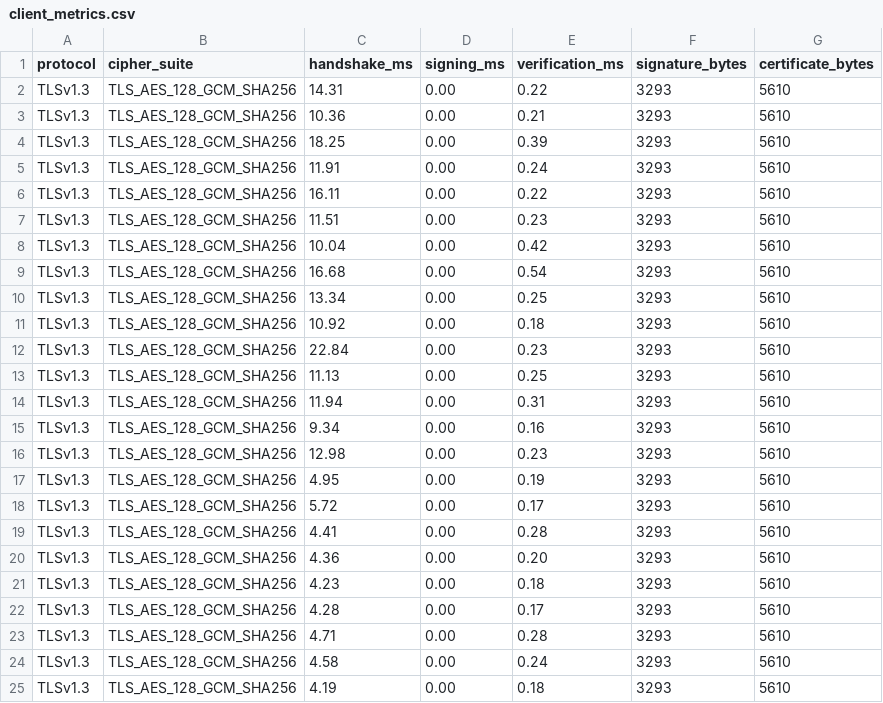
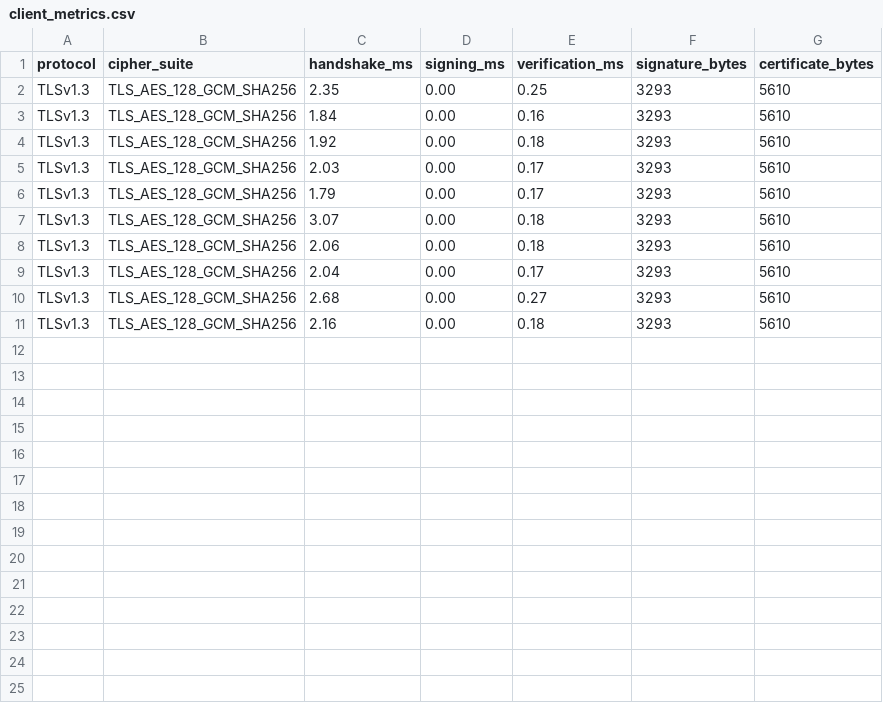
Before and after one commit to Sagarshivalingappaathani/PQ-TLS, a CSV file: quantum-fork/results/client_metrics.csv, drawn as a sheet.

```diff
--- a/quantum-fork/results/client_metrics.csv
+++ b/quantum-fork/results/client_metrics.csv
@@ -1,25 +1,11 @@
 protocol,cipher_suite,handshake_ms,signing_ms,verification_ms,signature_bytes,certificate_bytes
-TLSv1.3,TLS_AES_128_GCM_SHA256,14.31,0.00,0.22,3293,5610
-TLSv1.3,TLS_AES_128_GCM_SHA256,10.36,0.00,0.21,3293,5610
-TLSv1.3,TLS_AES_128_GCM_SHA256,18.25,0.00,0.39,3293,5610
-TLSv1.3,TLS_AES_128_GCM_SHA256,11.91,0.00,0.24,3293,5610
-TLSv1.3,TLS_AES_128_GCM_SHA256,16.11,0.00,0.22,3293,5610
-TLSv1.3,TLS_AES_128_GCM_SHA256,11.51,0.00,0.23,3293,5610
-TLSv1.3,TLS_AES_128_GCM_SHA256,10.04,0.00,0.42,3293,5610
-TLSv1.3,TLS_AES_128_GCM_SHA256,16.68,0.00,0.54,3293,5610
-TLSv1.3,TLS_AES_128_GCM_SHA256,13.34,0.00,0.25,3293,5610
-TLSv1.3,TLS_AES_128_GCM_SHA256,10.92,0.00,0.18,3293,5610
-TLSv1.3,TLS_AES_128_GCM_SHA256,22.84,0.00,0.23,3293,5610
-TLSv1.3,TLS_AES_128_GCM_SHA256,11.13,0.00,0.25,3293,5610
-TLSv1.3,TLS_AES_128_GCM_SHA256,11.94,0.00,0.31,3293,5610
-TLSv1.3,TLS_AES_128_GCM_SHA256,9.34,0.00,0.16,3293,5610
-TLSv1.3,TLS_AES_128_GCM_SHA256,12.98,0.00,0.23,3293,5610
-TLSv1.3,TLS_AES_128_GCM_SHA256,4.95,0.00,0.19,3293,5610
-TLSv1.3,TLS_AES_128_GCM_SHA256,5.72,0.00,0.17,3293,5610
-TLSv1.3,TLS_AES_128_GCM_SHA256,4.41,0.00,0.28,3293,5610
-TLSv1.3,TLS_AES_128_GCM_SHA256,4.36,0.00,0.20,3293,5610
-TLSv1.3,TLS_AES_128_GCM_SHA256,4.23,0.00,0.18,3293,5610
-TLSv1.3,TLS_AES_128_GCM_SHA256,4.28,0.00,0.17,3293,5610
-TLSv1.3,TLS_AES_128_GCM_SHA256,4.71,0.00,0.28,3293,5610
-TLSv1.3,TLS_AES_128_GCM_SHA256,4.58,0.00,0.24,3293,5610
-TLSv1.3,TLS_AES_128_GCM_SHA256,4.19,0.00,0.18,3293,5610
+TLSv1.3,TLS_AES_128_GCM_SHA256,2.35,0.00,0.25,3293,5610
+TLSv1.3,TLS_AES_128_GCM_SHA256,1.84,0.00,0.16,3293,5610
+TLSv1.3,TLS_AES_128_GCM_SHA256,1.92,0.00,0.18,3293,5610
+TLSv1.3,TLS_AES_128_GCM_SHA256,2.03,0.00,0.17,3293,5610
+TLSv1.3,TLS_AES_128_GCM_SHA256,1.79,0.00,0.17,3293,5610
+TLSv1.3,TLS_AES_128_GCM_SHA256,3.07,0.00,0.18,3293,5610
+TLSv1.3,TLS_AES_128_GCM_SHA256,2.06,0.00,0.18,3293,5610
+TLSv1.3,TLS_AES_128_GCM_SHA256,2.04,0.00,0.17,3293,5610
+TLSv1.3,TLS_AES_128_GCM_SHA256,2.68,0.00,0.27,3293,5610
+TLSv1.3,TLS_AES_128_GCM_SHA256,2.16,0.00,0.18,3293,5610
```
Also changed, not shown: classic-fork/results/client_metrics.csv, classic-fork/results/server_metrics.csv, 50 other files.
